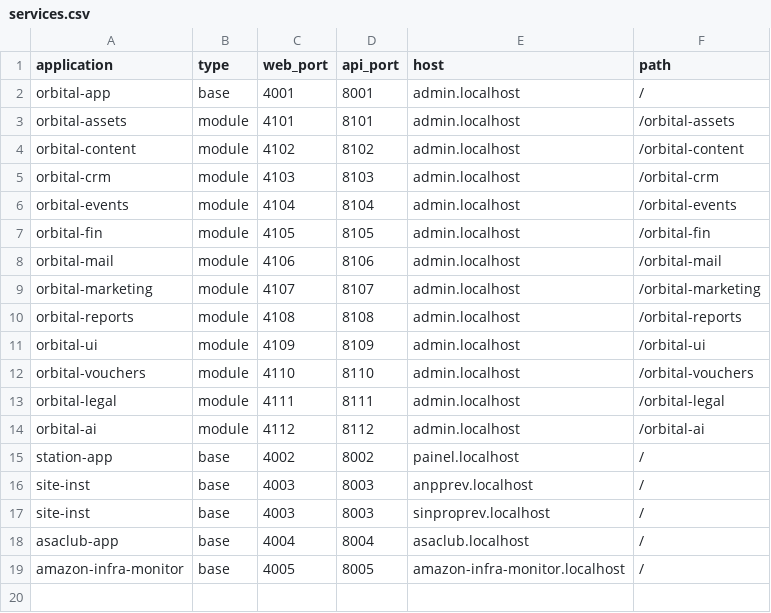
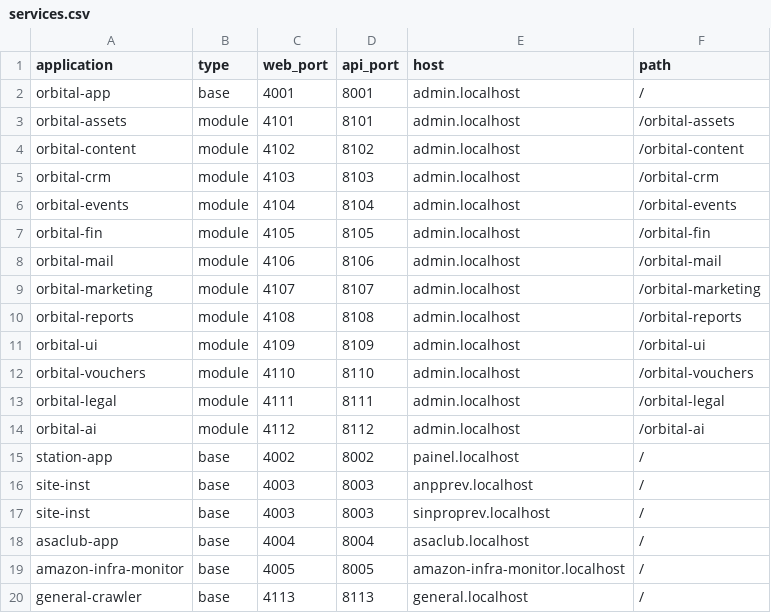
Before and after one commit to inatto/dev-automation, a CSV file: config/services.csv, drawn as a sheet.

```diff
--- a/config/services.csv
+++ b/config/services.csv
@@ -19 +19,2 @@ asaclub-app;base;4004;8004;asaclub.localhost;/
 amazon-infra-monitor;base;4005;8005;amazon-infra-monitor.localhost;/
+general-crawler;base;4113;8113;general.localhost;/
```
Also changed, not shown: 2 other files.
